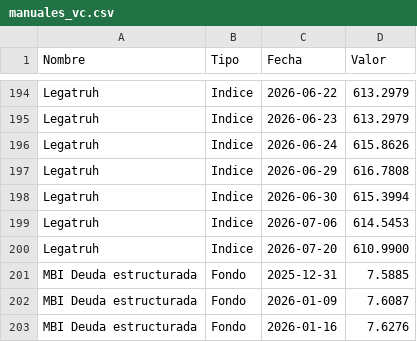
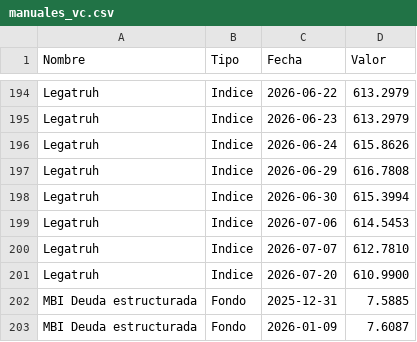
Before and after one commit to mariomezaqq/Pulso-VCC, a CSV file: data/manuales_vc.csv, drawn as a sheet; only a part is shown, gaps mark what is left out; the shorter side is filled out with more unchanged rows.

Commit message:
Actualizar VC manuales

```diff
--- a/data/manuales_vc.csv
+++ b/data/manuales_vc.csv
@@ -199,2 +199,3 @@ Legatruh,Indice,2026-06-30,  615.3994
 Legatruh,Indice,2026-07-06,  614.5453
+Legatruh,Indice,2026-07-07,  612.7810
 Legatruh,Indice,2026-07-20,  610.9900
```
